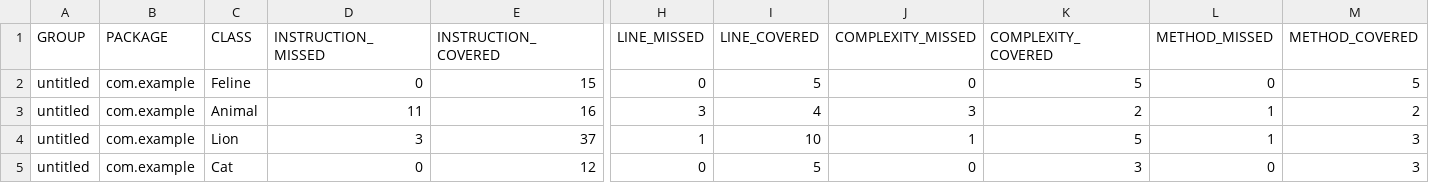
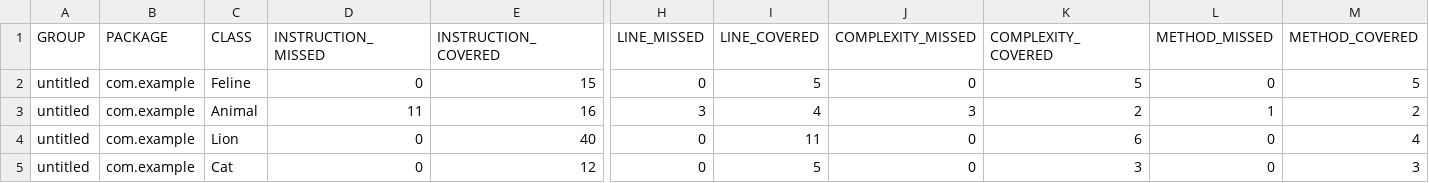
Before and after one commit to VictoriyaPrzhibysh/qa_java, a CSV file: target/site/jacoco/jacoco.csv, drawn as a sheet; only a part is shown, gaps mark what is left out; the diff names each change by its address in the sheet, - before the commit and + after, or states it on an @@ line.

```diff
--- a/target/site/jacoco/jacoco.csv
+++ b/target/site/jacoco/jacoco.csv
-D4 (INSTRUCTION_MISSED): 3
+D4 (INSTRUCTION_MISSED): 0
-E4 (INSTRUCTION_COVERED): 37
+E4 (INSTRUCTION_COVERED): 40
-H4 (LINE_MISSED): 1
+H4 (LINE_MISSED): 0
-I4 (LINE_COVERED): 10
+I4 (LINE_COVERED): 11
-J4 (COMPLEXITY_MISSED): 1
+J4 (COMPLEXITY_MISSED): 0
-K4 (COMPLEXITY_COVERED): 5
+K4 (COMPLEXITY_COVERED): 6
-L4 (METHOD_MISSED): 1
+L4 (METHOD_MISSED): 0
-M4 (METHOD_COVERED): 3
+M4 (METHOD_COVERED): 4
```
Also changed, not shown: 26 other files.
